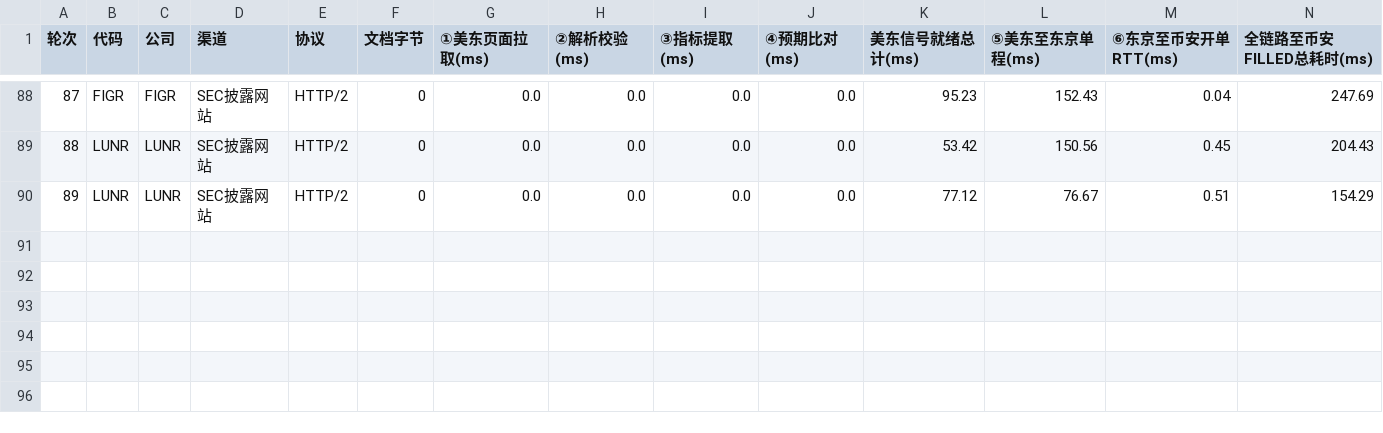
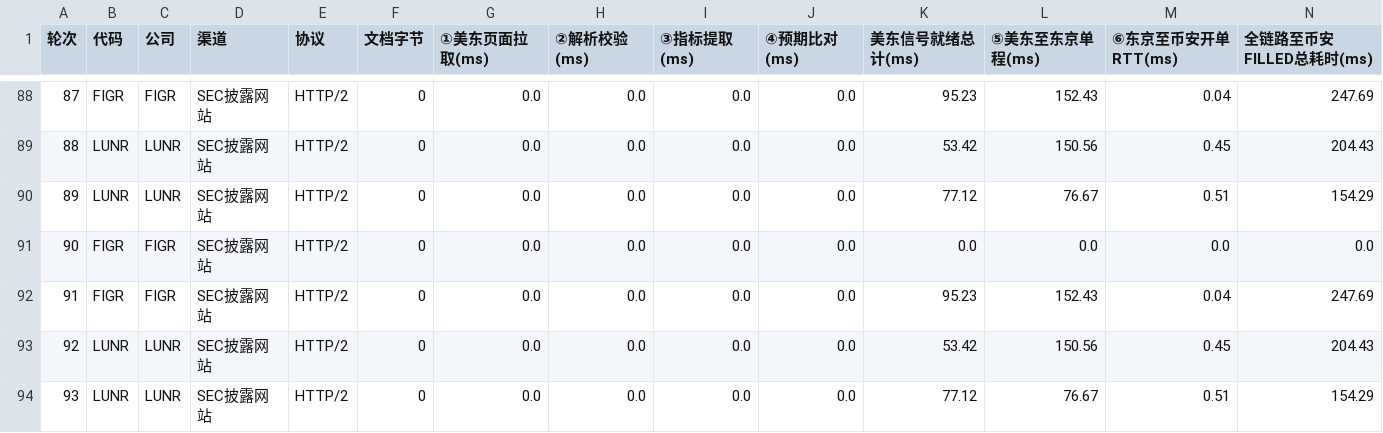
Before and after one commit to leavedrop/leavedrop.github.io, a CSV file: earnings-progress/files/logs/binance_live_10x_e2e.csv, drawn as a sheet; only a part is shown, gaps mark what is left out; rows hold the shown columns only; the diff names each change by its address in the sheet, - before the commit and + after, or states it on an @@ line.

Commit message:
Update public progress snapshot 2026-11-13T05:32:23.414+08:00

```diff
--- a/earnings-progress/files/logs/binance_live_10x_e2e.csv
+++ b/earnings-progress/files/logs/binance_live_10x_e2e.csv
+row 91: 90 | FIGR | FIGR | SEC披露网站 | HTTP/2 | 0 | 0.0 | 0.0 | 0.0 | 0.0 | 0.0 | 0.0 | 0.0 | 0.0
+row 92: 91 | FIGR | FIGR | SEC披露网站 | HTTP/2 | 0 | 0.0 | 0.0 | 0.0 | 0.0 | 95.23 | 152.43 | 0.04 | 247.69
+row 93: 92 | LUNR | LUNR | SEC披露网站 | HTTP/2 | 0 | 0.0 | 0.0 | 0.0 | 0.0 | 53.42 | 150.56 | 0.45 | 204.43
+row 94: 93 | LUNR | LUNR | SEC披露网站 | HTTP/2 | 0 | 0.0 | 0.0 | 0.0 | 0.0 | 77.12 | 76.67 | 0.51 | 154.29
```
Also changed, not shown: 2 other files.
